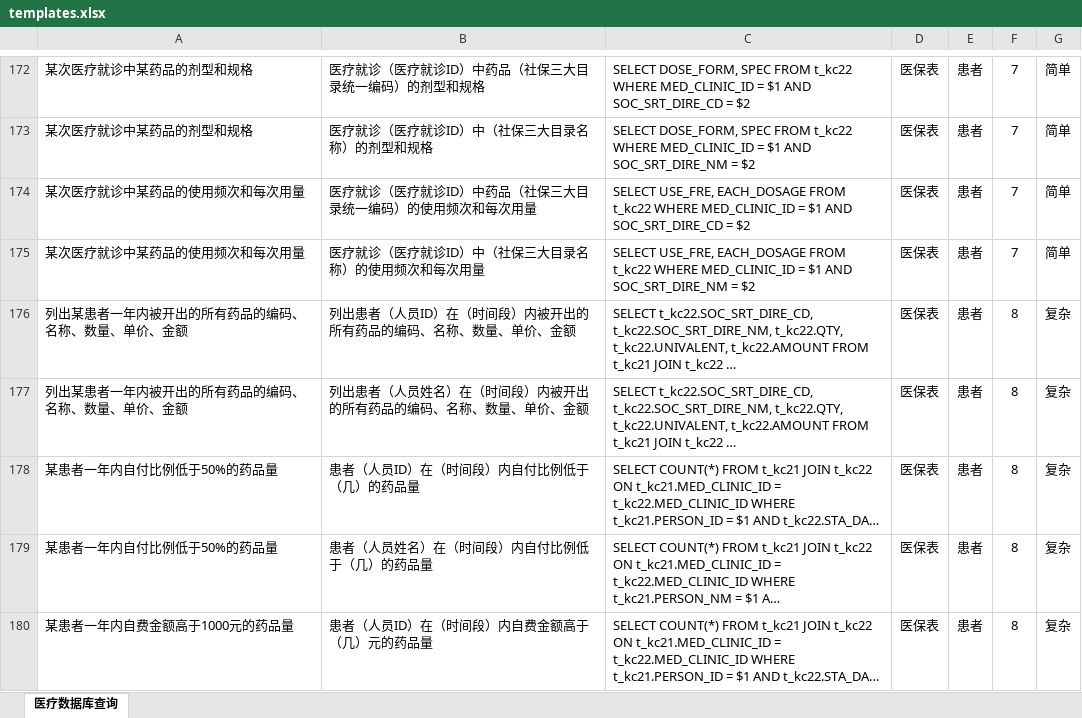
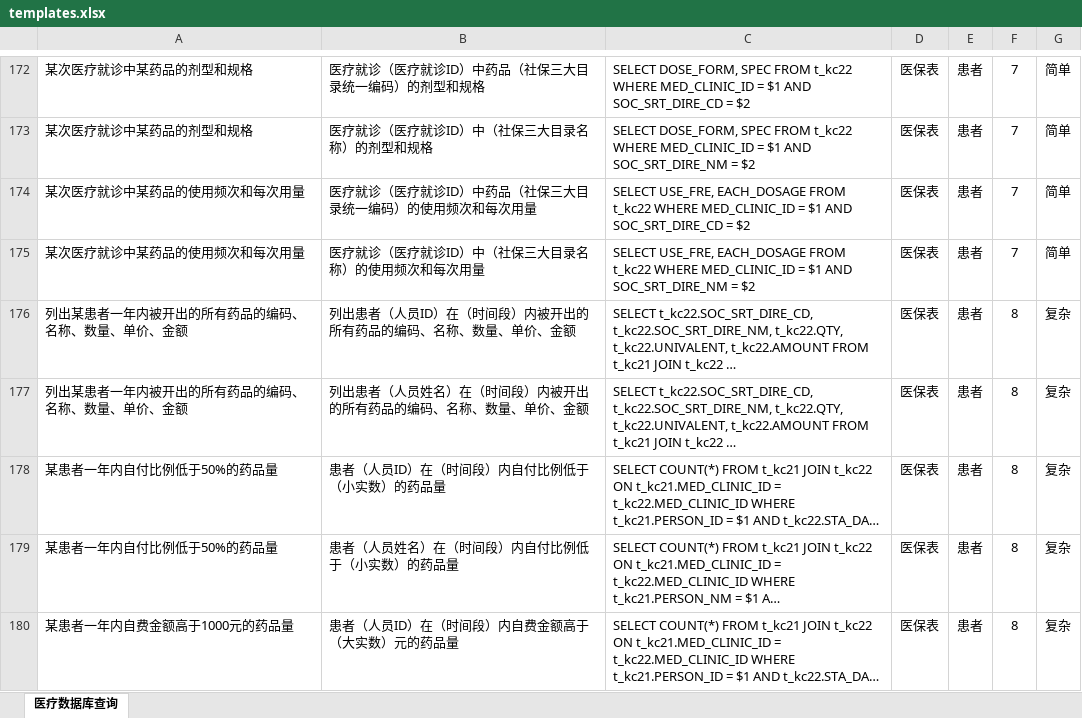
Before and after one commit to X-LANCE/medical-dataset, an Excel workbook: templates.xlsx, sheet 医疗数据库查询, drawn as a sheet; only a part is shown, gaps mark what is left out; long unchanged cells end in …; values as stored, in another font and other column widths than the file's, no borders; the diff covers the shown part only; the diff names each change by its address in the sheet, - before the commit and + after, or states it on an @@ line.

```diff
--- a/templates.xlsx (sheet 医疗数据库查询)
+++ b/templates.xlsx (sheet 医疗数据库查询)
-B178: 患者（人员ID）在（时间段）内自付比例低于（几）的药品量
+B178: 患者（人员ID）在（时间段）内自付比例低于（小实数）的药品量
-B179: 患者（人员姓名）在（时间段）内自付比例低于（几）的药品量
+B179: 患者（人员姓名）在（时间段）内自付比例低于（小实数）的药品量
-B180: 患者（人员ID）在（时间段）内自费金额高于（几）元的药品量
+B180: 患者（人员ID）在（时间段）内自费金额高于（大实数）元的药品量
```
Also changed, not shown: 15 edited cells elsewhere in this sheet, 4 other files.
